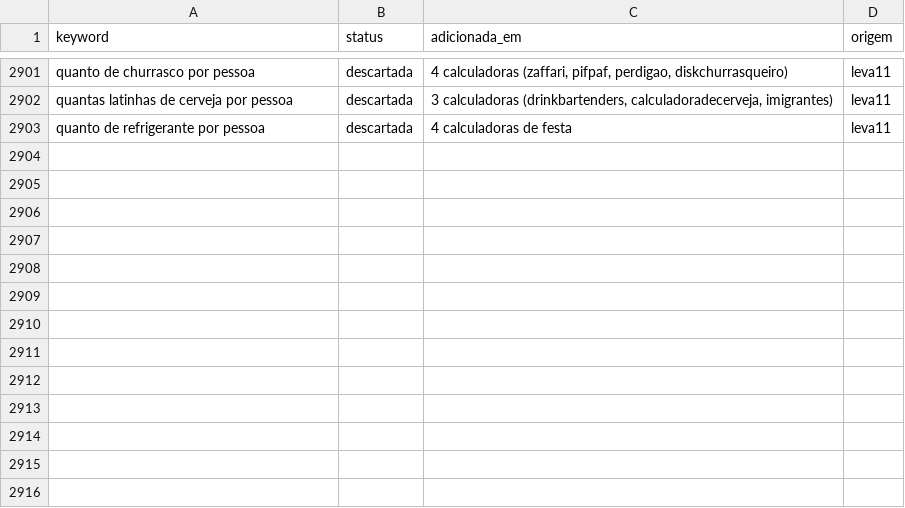
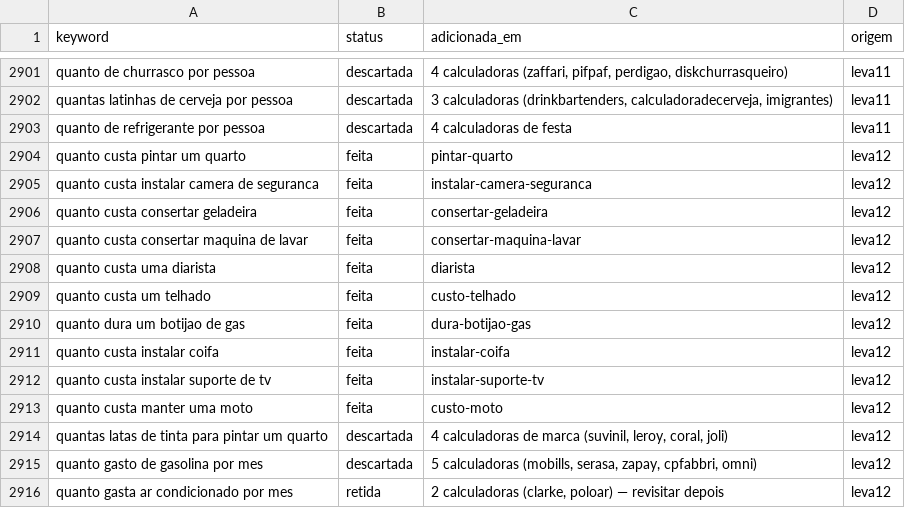
Before and after one commit to Hashino/ferramentas, a CSV file: backlog/keywords.csv, drawn as a sheet; only a part is shown, gaps mark what is left out.

Commit message:
tool: pintar-quarto, instalar-camera-seguranca, consertar-geladeira, consertar-maquina-lavar, diarista, custo-telhado, dura-botijao-gas, instalar-coifa, instalar-suporte-tv, custo-moto (leva 12)

```diff
--- a/backlog/keywords.csv
+++ b/backlog/keywords.csv
@@ -2903 +2903,14 @@ quantas latinhas de cerveja por pessoa,descartada,"3 calculadoras (drinkbartende
 quanto de refrigerante por pessoa,descartada,4 calculadoras de festa,leva11
+quanto custa pintar um quarto,feita,pintar-quarto,leva12
+quanto custa instalar camera de seguranca,feita,instalar-camera-seguranca,leva12
+quanto custa consertar geladeira,feita,consertar-geladeira,leva12
+quanto custa consertar maquina de lavar,feita,consertar-maquina-lavar,leva12
+quanto custa uma diarista,feita,diarista,leva12
+quanto custa um telhado,feita,custo-telhado,leva12
+quanto dura um botijao de gas,feita,dura-botijao-gas,leva12
+quanto custa instalar coifa,feita,instalar-coifa,leva12
+quanto custa instalar suporte de tv,feita,instalar-suporte-tv,leva12
+quanto custa manter uma moto,feita,custo-moto,leva12
+quantas latas de tinta para pintar um quarto,descartada,"4 calculadoras de marca (suvinil, leroy, coral, joli)",leva12
+quanto gasto de gasolina por mes,descartada,"5 calculadoras (mobills, serasa, zapay, cpfabbri, omni)",leva12
+quanto gasta ar condicionado por mes,retida,"2 calculadoras (clarke, poloar) — revisitar depois",leva12
```
Also changed, not shown: 14 other files.
